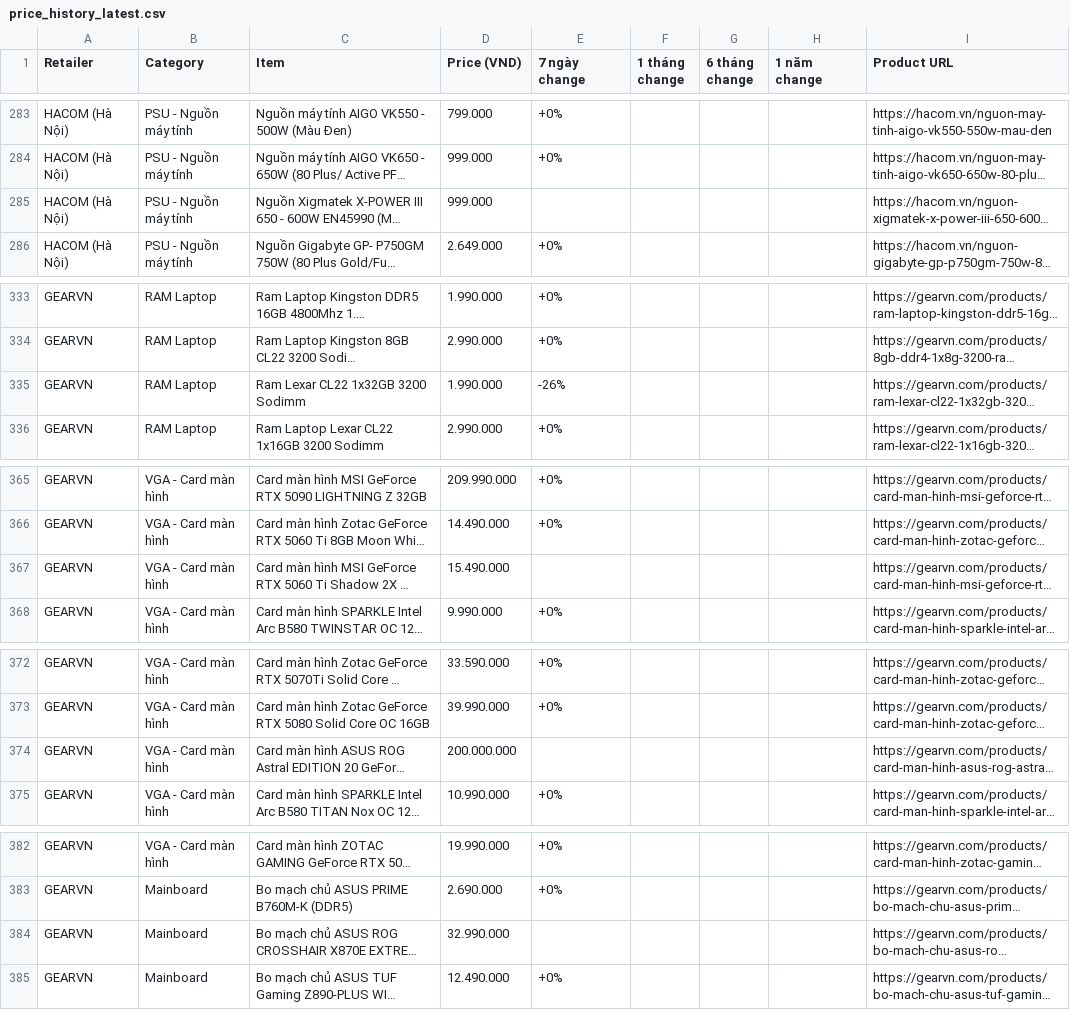
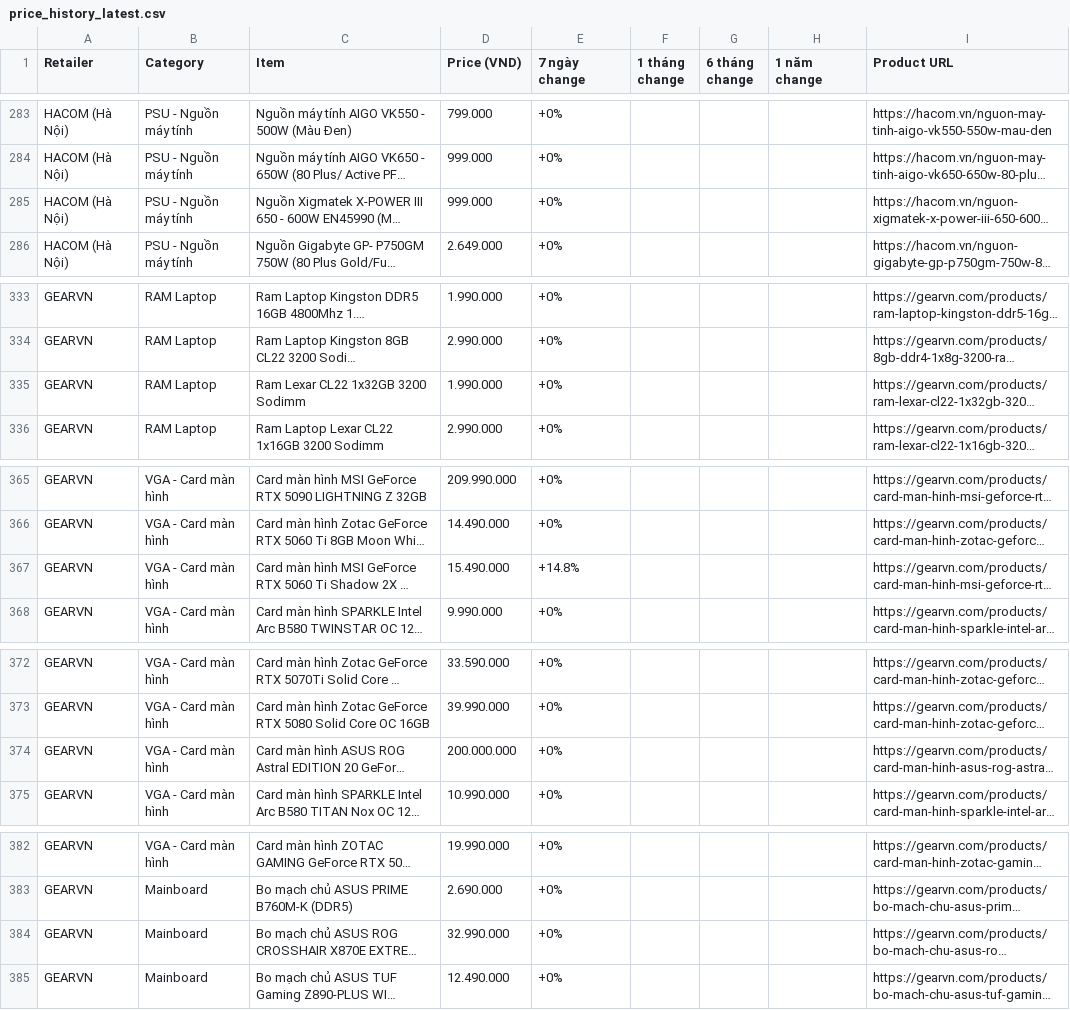
Before and after one commit to tuongphantrue/tech-price-mailer, a CSV file: docs/price_history_latest.csv, drawn as a sheet; only a part is shown, gaps mark what is left out; long unchanged cells end in …; the diff covers the shown part only; the diff names each change by its address in the sheet, - before the commit and + after, or states it on an @@ line.

```diff
--- a/docs/price_history_latest.csv
+++ b/docs/price_history_latest.csv
-E285 (7 ngày change): (empty)
+E285 (7 ngày change): +0%
-E335 (7 ngày change): -26%
+E335 (7 ngày change): +0%
-E367 (7 ngày change): (empty)
+E367 (7 ngày change): +14.8%
-E374 (7 ngày change): (empty)
+E374 (7 ngày change): +0%
-E384 (7 ngày change): (empty)
+E384 (7 ngày change): +0%
```
Also changed, not shown: 3 moved rows and 12 edited cells elsewhere in this file.
